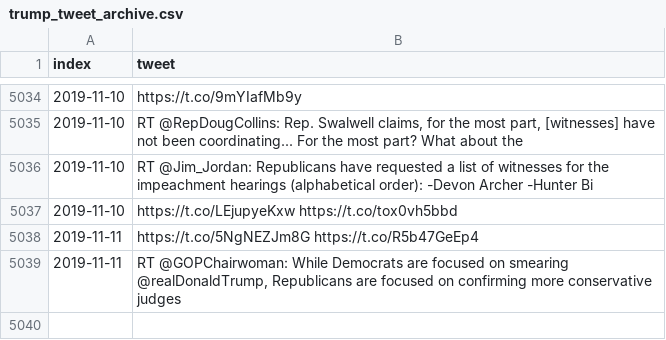
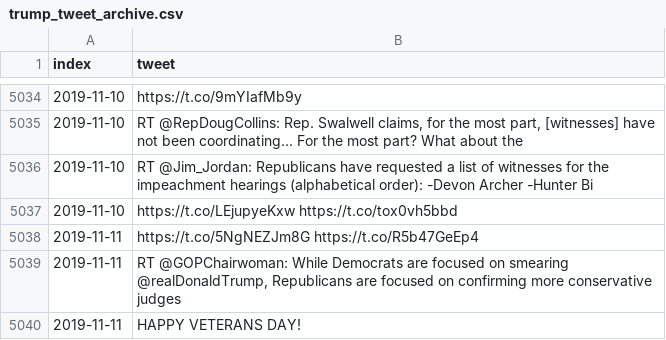
Before and after one commit to freedomtowin/algo-trading, a CSV file: data/trump_tweet_archive.csv, drawn as a sheet; only a part is shown, gaps mark what is left out.

Commit message:
push tweets

```diff
--- a/data/trump_tweet_archive.csv
+++ b/data/trump_tweet_archive.csv
@@ -5039 +5039,2 @@ index,tweet
 2019-11-11,"RT @GOPChairwoman: While Democrats are focused on smearing @realDonaldTrump, Republicans are focused on confirming more conservative judges"
+2019-11-11,HAPPY VETERANS DAY!
```
